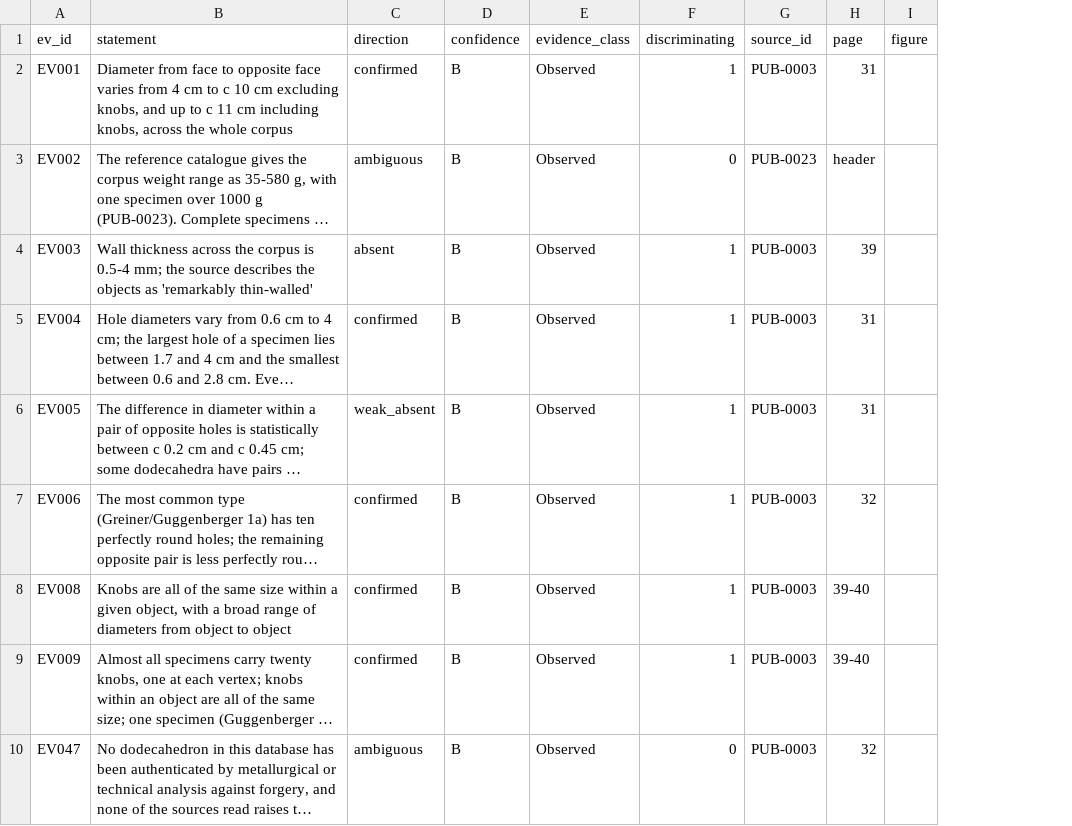
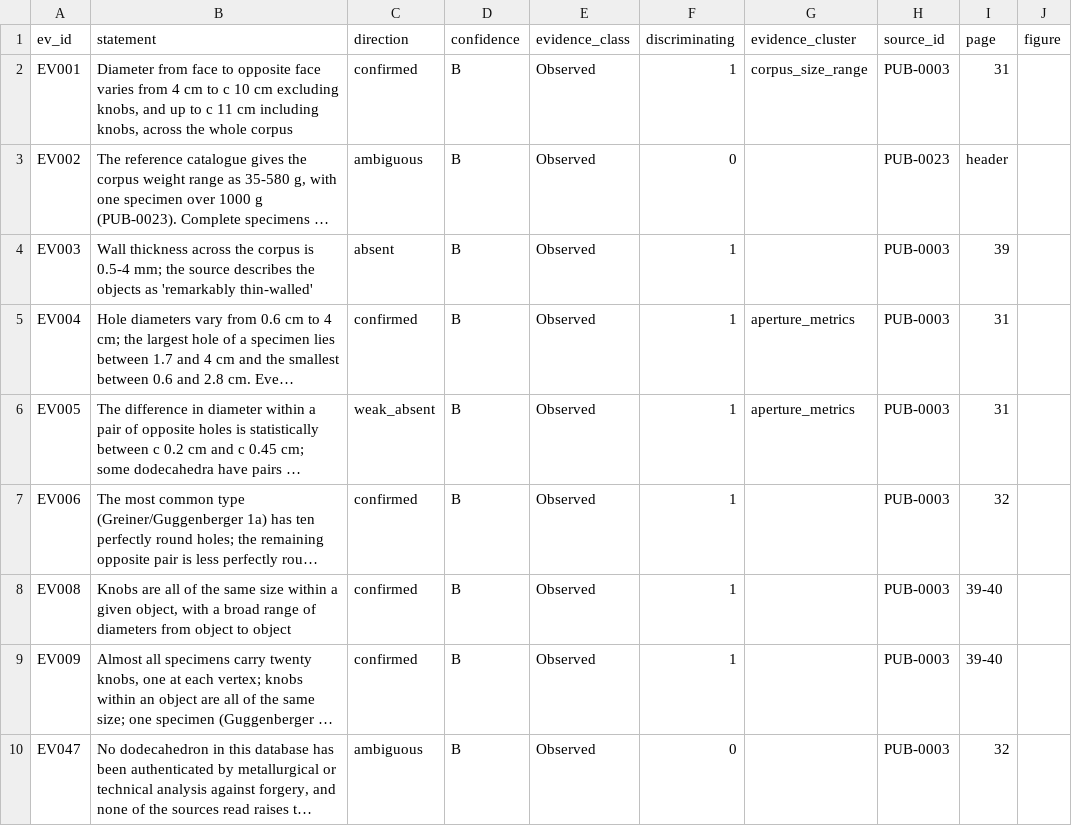
Before and after one commit to pcserna/dodecahedron, a CSV file: database/corpus_observations.csv, drawn as a sheet; only a part is shown; long unchanged cells end in …; the diff names each change by its address in the sheet, - before the commit and + after, or states it on an @@ line.

```diff
--- a/database/corpus_observations.csv
+++ b/database/corpus_observations.csv
+column G (evidence_cluster), rows 2-6: corpus_size_range |  |  | aperture_metrics | aperture_metrics
```
Also changed, not shown: 8 other files.
